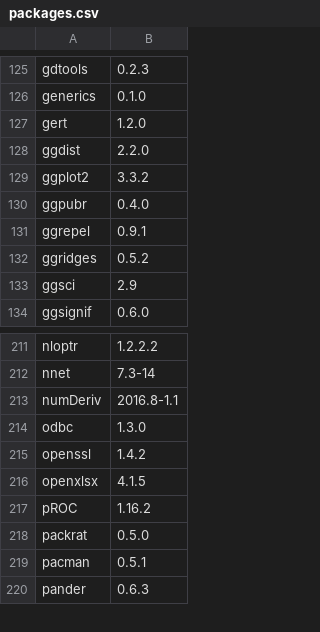
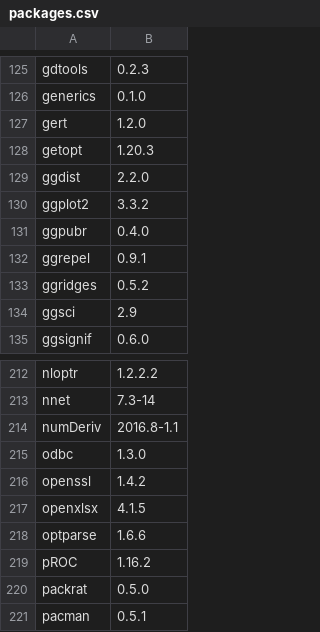
Before and after one commit to opensafely-core/r-docker, a CSV file: packages.csv, drawn as a sheet; only a part is shown, gaps mark what is left out; the shorter side is filled out with more unchanged rows; the diff names each change by its address in the sheet, - before the commit and + after, or states it on an @@ line.

Commit message:
add optparse (closes #52)

```diff
--- a/packages.csv
+++ b/packages.csv
+row 128: getopt | 1.20.3
+row 218: optparse | 1.6.6
```
Also changed, not shown: 1 other file.
